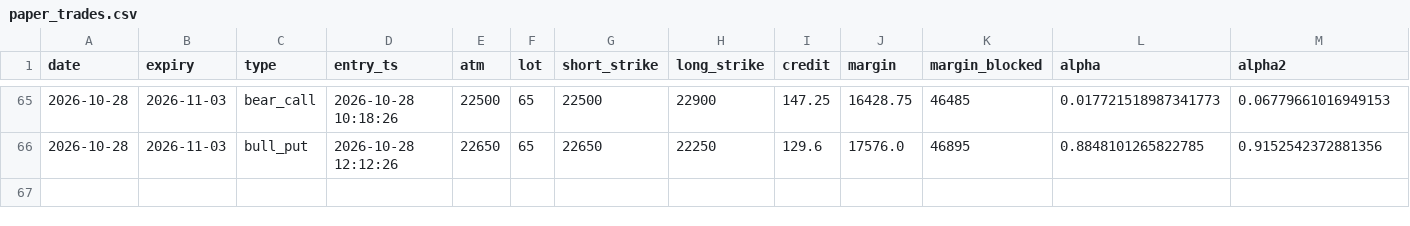
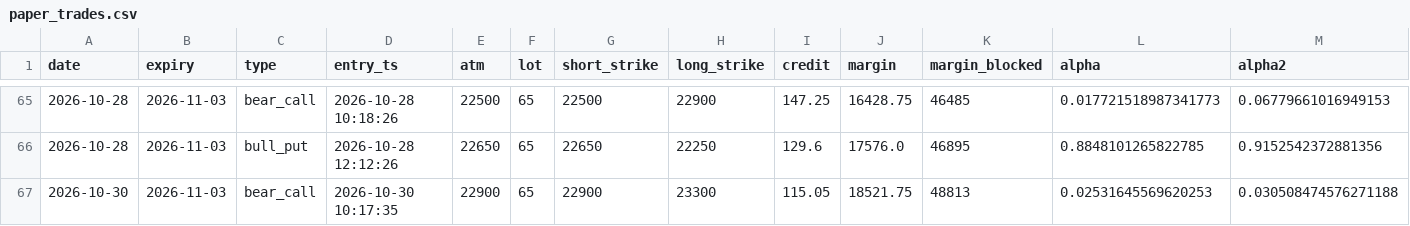
Before and after one commit to tejassukale79-art/nifty-credit-spread-paper, a CSV file: results/paper_trades.csv, drawn as a sheet; only a part is shown, gaps mark what is left out; rows hold the shown columns only; the diff names each change by its address in the sheet, - before the commit and + after, or states it on an @@ line.

```diff
--- a/results/paper_trades.csv
+++ b/results/paper_trades.csv
+row 67: 2026-10-30 | 2026-11-03 | bear_call | 2026-10-30 10:17:35 | 22900 | 65 | 22900 | 23300 | 115.05 | 18521.75 | 48813 | 0.02531645569620253 | 0.030508474576271188
```
Also changed, not shown: 2 other files.
